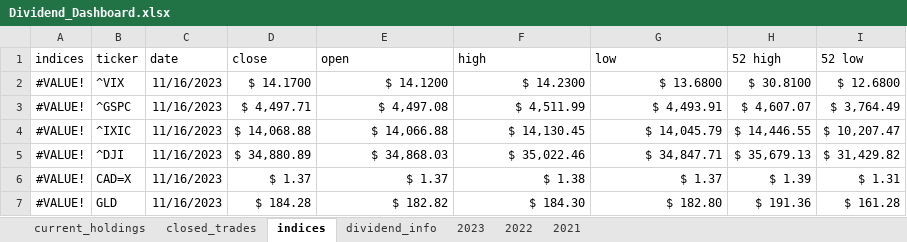
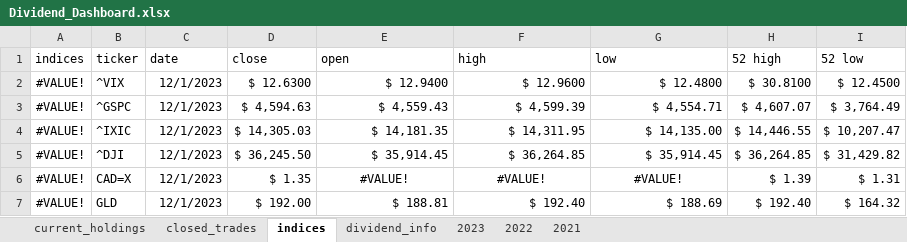
Before and after one commit to UFXtrendscalper/Dividend_Project, an Excel workbook: DIVIDEND DASHBOARD/data/Dividend_Dashboard.xlsx, sheet indices, drawn as a sheet; only a part is shown; values as stored, in another font and other column widths than the file's, no borders; table styles not drawn; the diff covers the shown part only; the diff names each change by its address in the sheet, - before the commit and + after, or states it on an @@ line.

```diff
--- a/DIVIDEND DASHBOARD/data/Dividend_Dashboard.xlsx (sheet indices)
+++ b/DIVIDEND DASHBOARD/data/Dividend_Dashboard.xlsx (sheet indices)
-C2:C7 (date): 11/16/2023
+C2:C7 (date): 12/1/2023
-D2 (close): $ 14.1700
+D2 (close): $ 12.6300
-E2 (open): $ 14.1200
+E2 (open): $ 12.9400
-F2 (high): $ 14.2300
+F2 (high): $ 12.9600
-G2 (low): $ 13.6800
+G2 (low): $ 12.4800
-I2 (52 low): $ 12.6800
+I2 (52 low): $ 12.4500
-D3 (close): $ 4,497.71
+D3 (close): $ 4,594.63
-E3 (open): $ 4,497.08
+E3 (open): $ 4,559.43
-F3 (high): $ 4,511.99
+F3 (high): $ 4,599.39
-G3 (low): $ 4,493.91
+G3 (low): $ 4,554.71
-D4 (close): $ 14,068.88
+D4 (close): $ 14,305.03
-E4 (open): $ 14,066.88
+E4 (open): $ 14,181.35
-F4 (high): $ 14,130.45
+F4 (high): $ 14,311.95
-G4 (low): $ 14,045.79
+G4 (low): $ 14,135.00
-D5 (close): $ 34,880.89
+D5 (close): $ 36,245.50
-E5 (open): $ 34,868.03
+E5 (open): $ 35,914.45
-F5 (high): $ 35,022.46
+F5 (high): $ 36,264.85
-G5 (low): $ 34,847.71
+G5 (low): $ 35,914.45
-H5 (52 high): $ 35,679.13
+H5 (52 high): $ 36,264.85
-D6 (close): $ 1.37
+D6 (close): $ 1.35
-E6 (open): $ 1.37
+E6 (open): #VALUE!
-E6:G6 alignment: right
+E6:G6 alignment: center
-F6 (high): $ 1.38
+F6 (high): #VALUE!
-G6 (low): $ 1.37
+G6 (low): #VALUE!
-D7 (close): $ 184.28
+D7 (close): $ 192.00
-E7 (open): $ 182.82
+E7 (open): $ 188.81
-F7 (high): $ 184.30
+F7 (high): $ 192.40
-G7 (low): $ 182.80
+G7 (low): $ 188.69
-H7 (52 high): $ 191.36
+H7 (52 high): $ 192.40
-I7 (52 low): $ 161.28
+I7 (52 low): $ 164.32
```
Also changed, not shown: 19 edited cells elsewhere in this sheet, sheet current_holdings, sheet dividend_info, sheet 2023, sheet closed_trades, formulas that keep their value, 2 other files.
